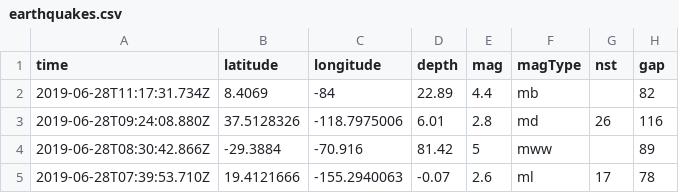
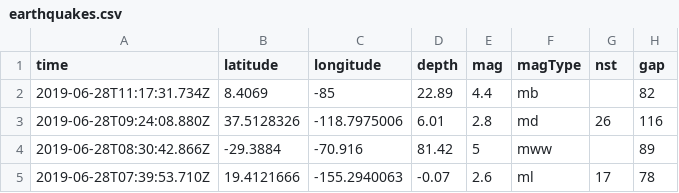
Before and after one commit to WayneWhitley/github-pages-with-jekyll, a CSV file: earthquakes.csv, drawn as a sheet; only a part is shown; the diff names each change by its address in the sheet, - before the commit and + after, or states it on an @@ line.

Commit message:
Update earthquakes.csv

```diff
--- a/earthquakes.csv
+++ b/earthquakes.csv
-C2 (longitude): -84
+C2 (longitude): -85
```
